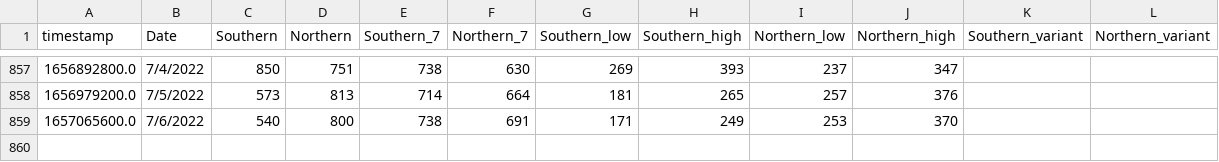
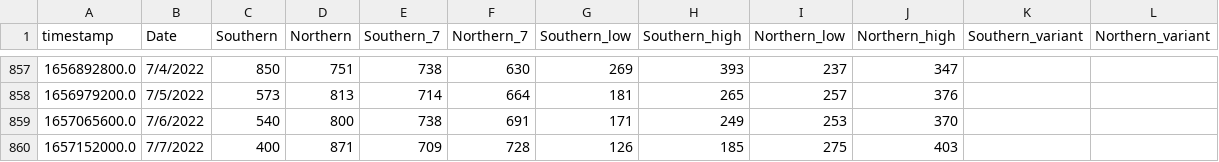
Before and after one commit to edgecollective/wastewater-parse, a CSV file: waste.csv, drawn as a sheet; only a part is shown, gaps mark what is left out; the diff names each change by its address in the sheet, - before the commit and + after, or states it on an @@ line.

Commit message:
update

```diff
--- a/waste.csv
+++ b/waste.csv
+row 860: 1657152000.0 | 7/7/2022 | 400 | 871 | 709 | 728 | 126 | 185 | 275 | 403
```
